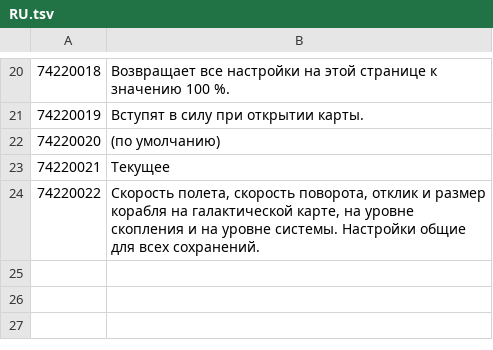
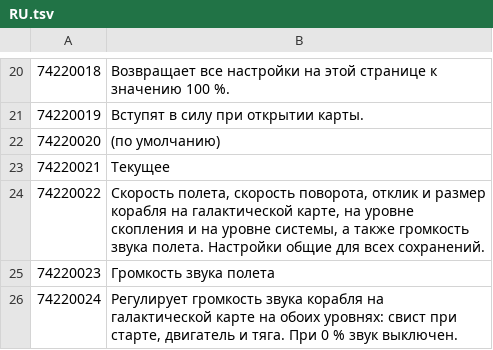
Before and after one commit to Maxgoods62/mele-galaxy-map-normandy, a TSV file: src/tlk/RU.tsv, drawn as a sheet; only a part is shown, gaps mark what is left out.

```diff
--- a/src/tlk/RU.tsv
+++ b/src/tlk/RU.tsv
@@ -23,2 +23,4 @@
 74220021	Текущее
-74220022	Скорость полета, скорость поворота, отклик и размер корабля на галактической карте, на уровне скопления и на уровне системы. Настройки общие для всех сохранений.
+74220022	Скорость полета, скорость поворота, отклик и размер корабля на галактической карте, на уровне скопления и на уровне системы, а также громкость звука полета. Настройки общие для всех сохранений.
+74220023	Громкость звука полета
+74220024	Регулирует громкость звука корабля на галактической карте на обоих уровнях: свист при старте, двигатель и тяга. При 0 % звук выключен.
```
Also changed, not shown: src/tlk/DE.tsv, src/tlk/ES.tsv, 15 other files.
